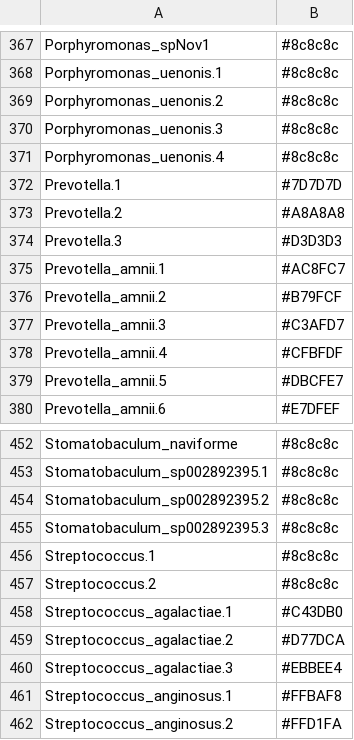
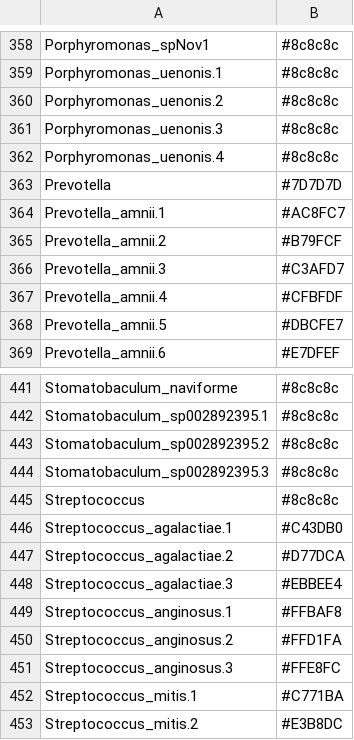
Before and after one commit to AmauryMaros/mgss2, a CSV file: Data/subspecies_with_colors.csv, drawn as a sheet; only a part is shown, gaps mark what is left out; the shorter side is filled out with more unchanged rows; the diff covers the shown part only.

```diff
--- a/Data/subspecies_with_colors.csv
+++ b/Data/subspecies_with_colors.csv
@@ -371,5 +362,3 @@ Porphyromonas_uenonis.3,#8c8c8c
 Porphyromonas_uenonis.4,#8c8c8c
-Prevotella.1,#7D7D7D
-Prevotella.2,#A8A8A8
-Prevotella.3,#D3D3D3
+Prevotella,#7D7D7D
 Prevotella_amnii.1,#AC8FC7
@@ -455,4 +444,3 @@ Stomatobaculum_sp002892395.2,#8c8c8c
 Stomatobaculum_sp002892395.3,#8c8c8c
-Streptococcus.1,#8c8c8c
-Streptococcus.2,#8c8c8c
+Streptococcus,#8c8c8c
 Streptococcus_agalactiae.1,#C43DB0
```
Also changed, not shown: 9 removed rows and 5 edited cells elsewhere in this file, Data/mgSs.coverage.stats.csv, 9 other files.
